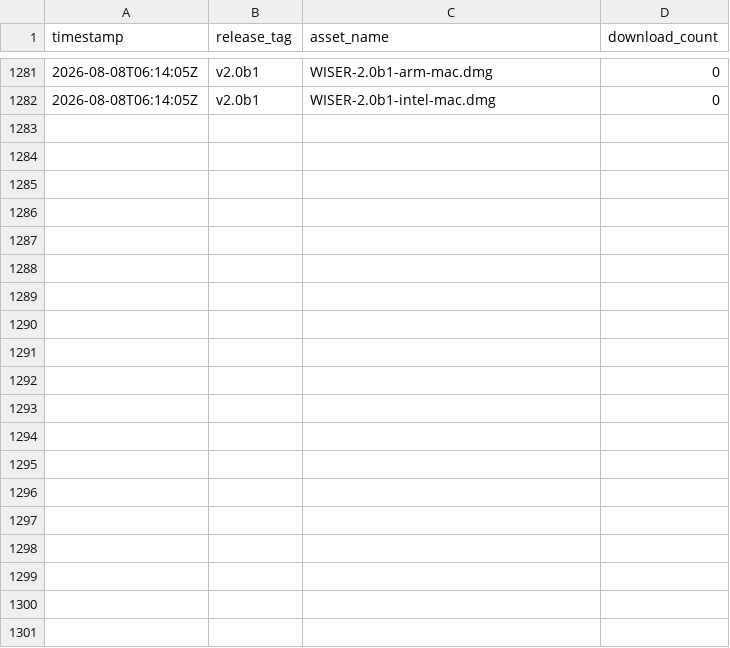
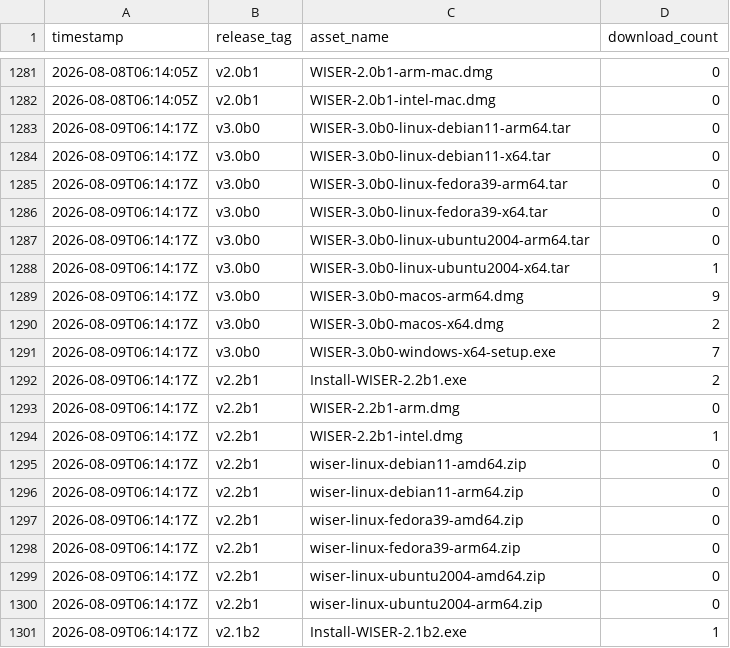
Before and after one commit to Ehlmann-research-group/WISER, a CSV file: stats/downloads.csv, drawn as a sheet; only a part is shown, gaps mark what is left out; the diff covers the shown part only.

```diff
--- a/stats/downloads.csv
+++ b/stats/downloads.csv
@@ -1282 +1282,20 @@ timestamp,release_tag,asset_name,download_count
 2026-08-08T06:14:05Z,"v2.0b1","WISER-2.0b1-intel-mac.dmg",0
+2026-08-09T06:14:17Z,"v3.0b0","WISER-3.0b0-linux-debian11-arm64.tar",0
+2026-08-09T06:14:17Z,"v3.0b0","WISER-3.0b0-linux-debian11-x64.tar",0
+2026-08-09T06:14:17Z,"v3.0b0","WISER-3.0b0-linux-fedora39-arm64.tar",0
+2026-08-09T06:14:17Z,"v3.0b0","WISER-3.0b0-linux-fedora39-x64.tar",0
+2026-08-09T06:14:17Z,"v3.0b0","WISER-3.0b0-linux-ubuntu2004-arm64.tar",0
+2026-08-09T06:14:17Z,"v3.0b0","WISER-3.0b0-linux-ubuntu2004-x64.tar",1
+2026-08-09T06:14:17Z,"v3.0b0","WISER-3.0b0-macos-arm64.dmg",9
+2026-08-09T06:14:17Z,"v3.0b0","WISER-3.0b0-macos-x64.dmg",2
+2026-08-09T06:14:17Z,"v3.0b0","WISER-3.0b0-windows-x64-setup.exe",7
+2026-08-09T06:14:17Z,"v2.2b1","Install-WISER-2.2b1.exe",2
+2026-08-09T06:14:17Z,"v2.2b1","WISER-2.2b1-arm.dmg",0
+2026-08-09T06:14:17Z,"v2.2b1","WISER-2.2b1-intel.dmg",1
+2026-08-09T06:14:17Z,"v2.2b1","wiser-linux-debian11-amd64.zip",0
+2026-08-09T06:14:17Z,"v2.2b1","wiser-linux-debian11-arm64.zip",0
+2026-08-09T06:14:17Z,"v2.2b1","wiser-linux-fedora39-amd64.zip",0
+2026-08-09T06:14:17Z,"v2.2b1","wiser-linux-fedora39-arm64.zip",0
+2026-08-09T06:14:17Z,"v2.2b1","wiser-linux-ubuntu2004-amd64.zip",0
+2026-08-09T06:14:17Z,"v2.2b1","wiser-linux-ubuntu2004-arm64.zip",0
+2026-08-09T06:14:17Z,"v2.1b2","Install-WISER-2.1b2.exe",1
```
Also changed, not shown: 20 added rows elsewhere in this file.
